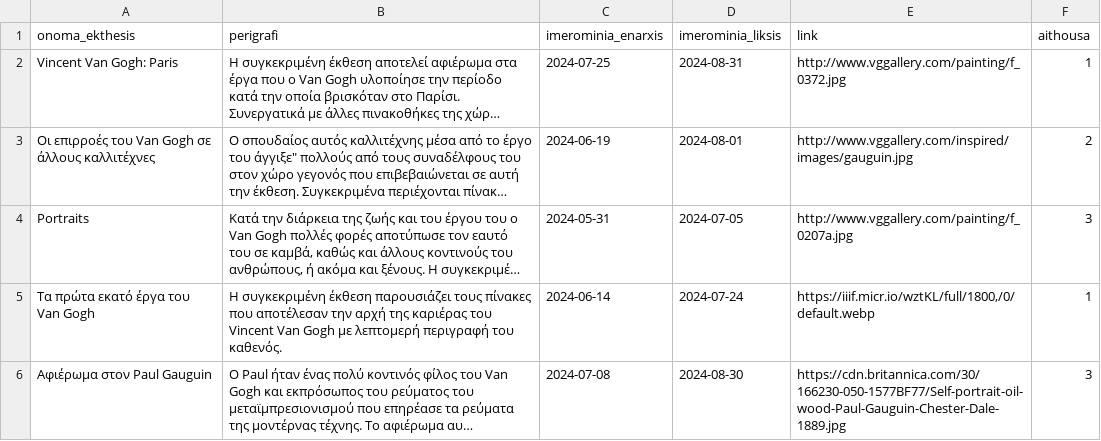
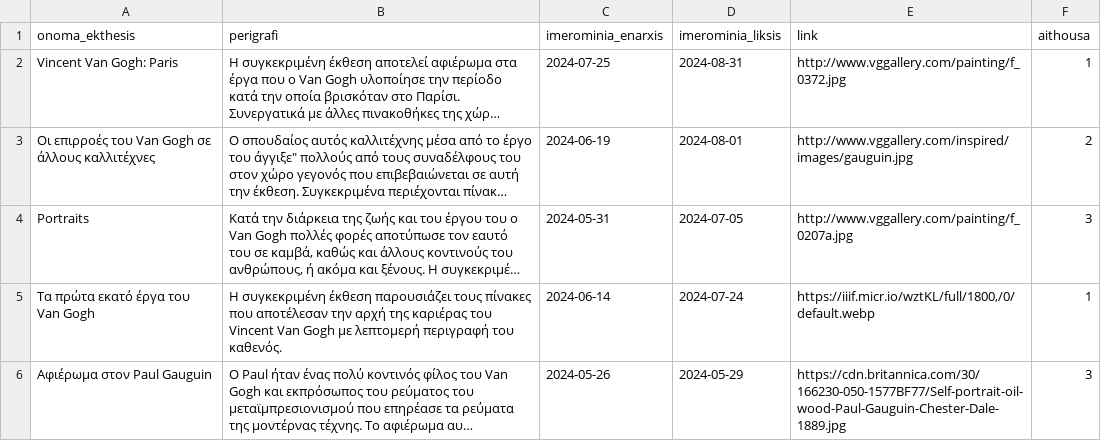
Before and after one commit to Bill-Vlassopoulos/Web_Technologies_Project, a CSV file: exhibitions.csv, drawn as a sheet; long unchanged cells end in …; the diff names each change by its address in the sheet, - before the commit and + after, or states it on an @@ line.

```diff
--- a/exhibitions.csv
+++ b/exhibitions.csv
-C6 (imerominia_enarxis): 2024-07-08
+C6 (imerominia_enarxis): 2024-05-26
-D6 (imerominia_liksis): 2024-08-30
+D6 (imerominia_liksis): 2024-05-29
```
Also changed, not shown: 3 other files.
